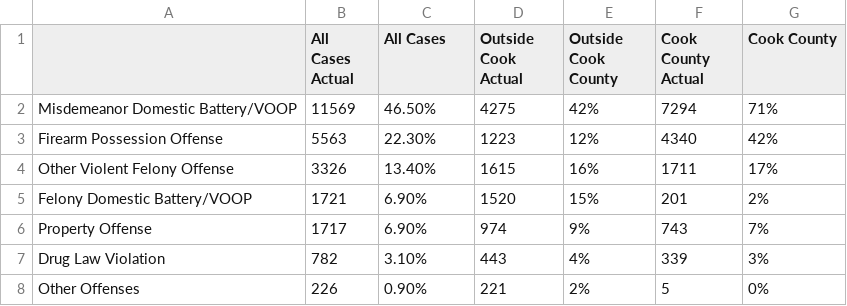
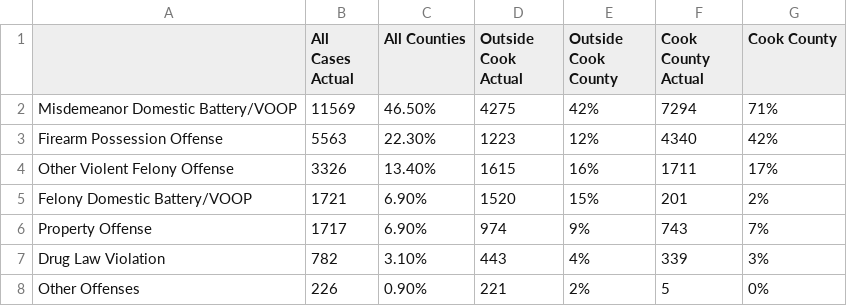
Before and after one commit to dstemenluc/CCJ.Illinois, a CSV file: Year 1 report/Post PFA Court Outcomes/Distribution of Detainable Offenses Cook Comparison.csv, drawn as a sheet.

Commit message:
Update Distribution of Detainable Offenses Cook Comparison.csv

```diff
--- a/Year 1 report/Post PFA Court Outcomes/Distribution of Detainable Offenses Cook Comparison.csv
+++ b/Year 1 report/Post PFA Court Outcomes/Distribution of Detainable Offenses Cook Comparison.csv
@@ -1,2 +1,2 @@
-,All Cases Actual,All Cases,Outside Cook Actual,Outside Cook County,Cook County Actual,Cook County
+,All Cases Actual,All Counties,Outside Cook Actual,Outside Cook County,Cook County Actual,Cook County
 Misdemeanor Domestic Battery/VOOP,11569,46.50%,4275,42%,7294,71%
```
